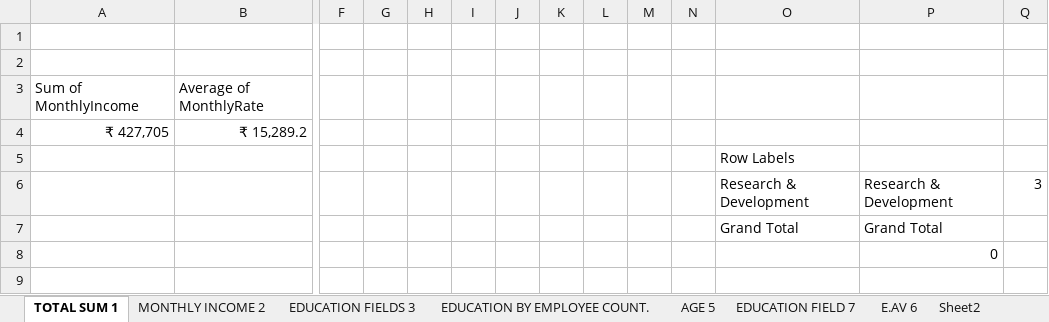
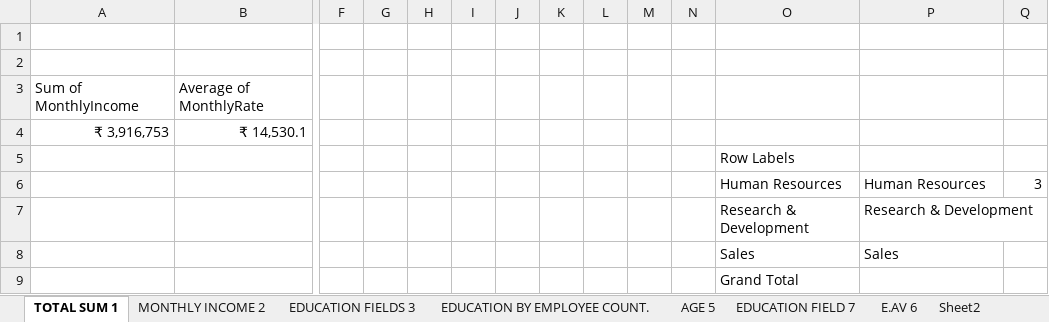
Before and after one commit to Aparnashukla-99/project, an Excel workbook: module3 excel/project (dash board).xlsx, sheet TOTAL SUM 1, drawn as a sheet; only a part is shown, gaps mark what is left out; values as stored, in another font and other column widths than the file's, no borders; removed rows and columns are numbered as before the commit, all else as after; rows hold the shown columns only; the diff names each change by its address in the sheet, - before the commit and + after, or states it on an @@ line.

```diff
--- a/module3 excel/project (dash board).xlsx (sheet TOTAL SUM 1)
+++ b/module3 excel/project (dash board).xlsx (sheet TOTAL SUM 1)
-row 4: ₹ 427,705 | ₹ 15,289.2
+row 4: ₹ 3,916,753 | ₹ 14,530.1
+row 6:  |  |  |  |  |  |  |  |  |  |  | Human Resources | Human Resources | 3
-Q7: 3
+Q7: (empty)
-row 7:  |  |  |  |  |  |  |  |  |  |  | Grand Total | Grand Total
-row 8:  |  |  |  |  |  |  |  |  |  |  |  | 0
+row 8:  |  |  |  |  |  |  |  |  |  |  | Sales | Sales
+row 9:  |  |  |  |  |  |  |  |  |  |  | Grand Total
```
Also changed, not shown: sheet E.AV 6, sheet EDUCATION BY EMPLOYEE COUNT., sheet EDUCATION FIELDS 3, sheet MONTHLY INCOME 2, sheet AGE 5, sheet EDUCATION FIELD 7, formulas that keep their value, charts or pictures.
